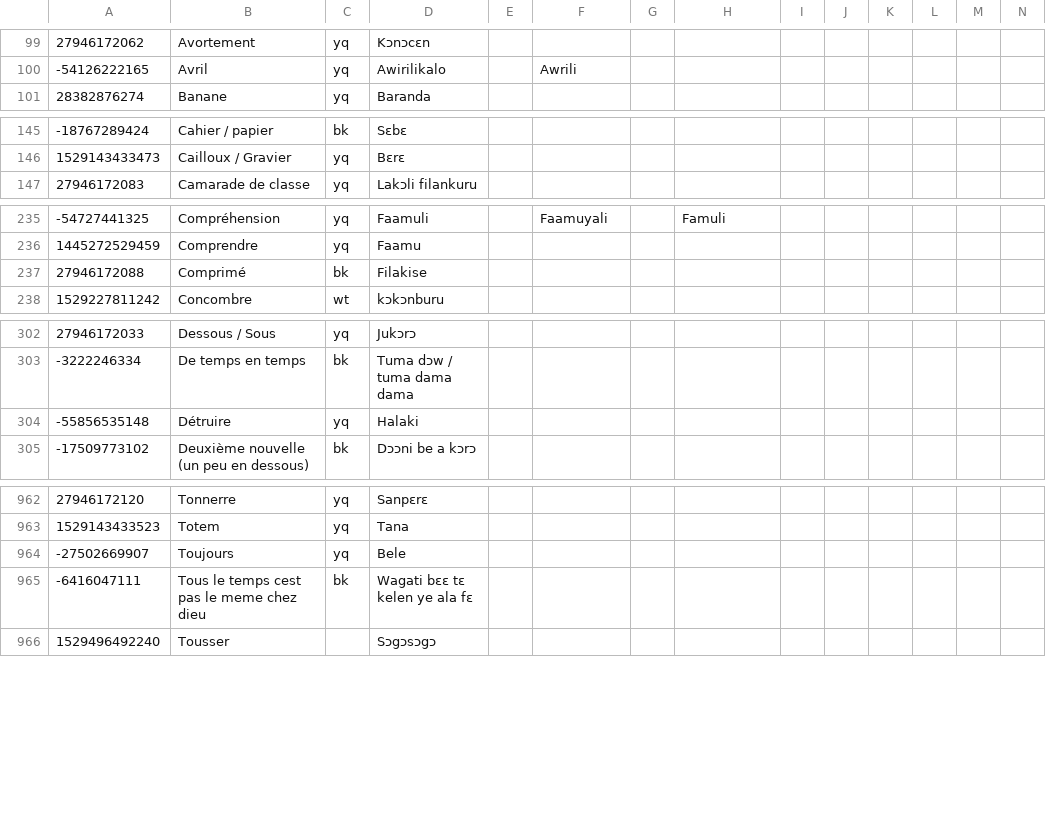
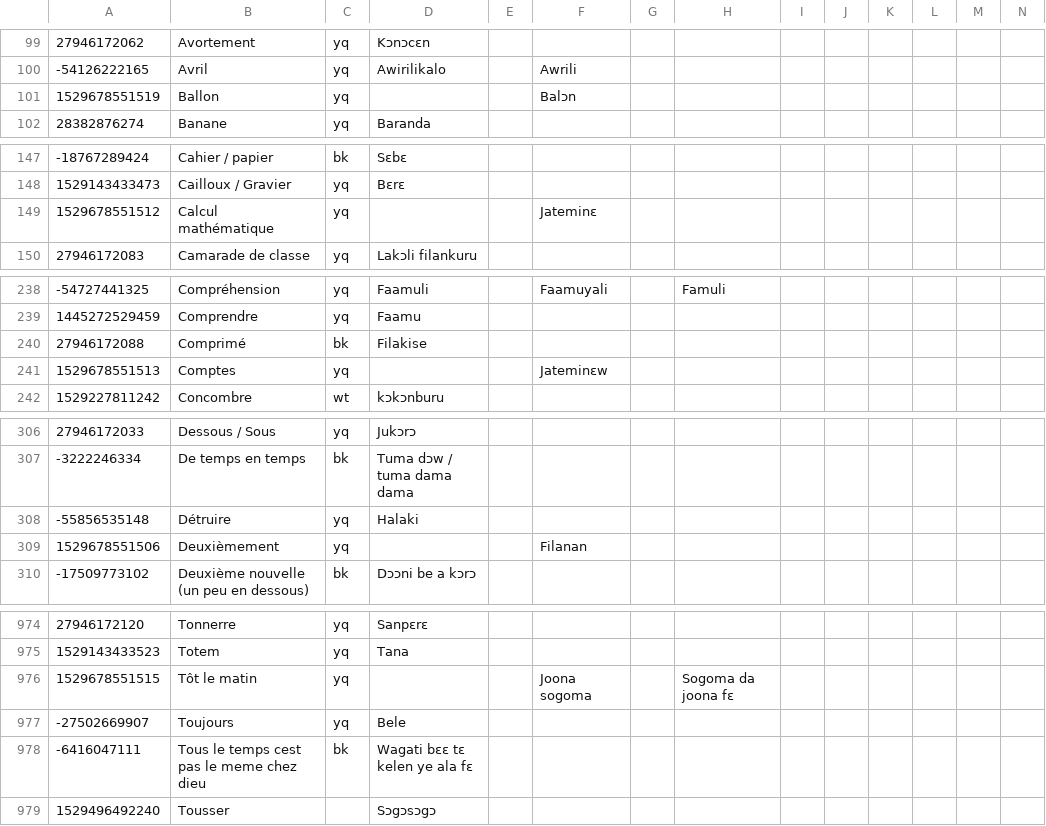
Before and after one commit to boydkelly/stage, a TSV file: static/download/Jula-Vocab.tsv, drawn as a sheet; only a part is shown, gaps mark what is left out; rows hold the shown columns only; the diff covers the shown part only; the diff names each change by its address in the sheet, - before the commit and + after, or states it on an @@ line.

```diff
--- a/static/download/Jula-Vocab.tsv
+++ b/static/download/Jula-Vocab.tsv
+row 101: 1529678551519 | Ballon | yq |  |  | Balɔn
+row 149: 1529678551512 | Calcul mathématique | yq |  |  | Jateminɛ
+row 241: 1529678551513 | Comptes | yq |  |  | Jateminɛw
+row 309: 1529678551506 | Deuxièmement | yq |  |  | Filanan
+row 976: 1529678551515 | Tôt le matin | yq |  |  | Joona sogoma |  | Sogoma da joona fɛ
```
Also changed, not shown: 10 added rows elsewhere in this file.
